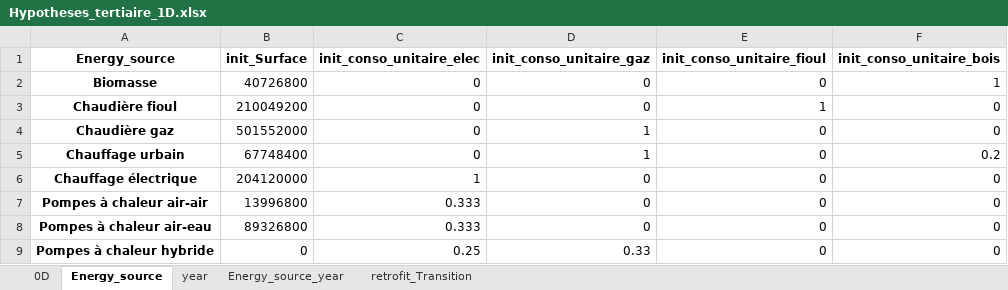
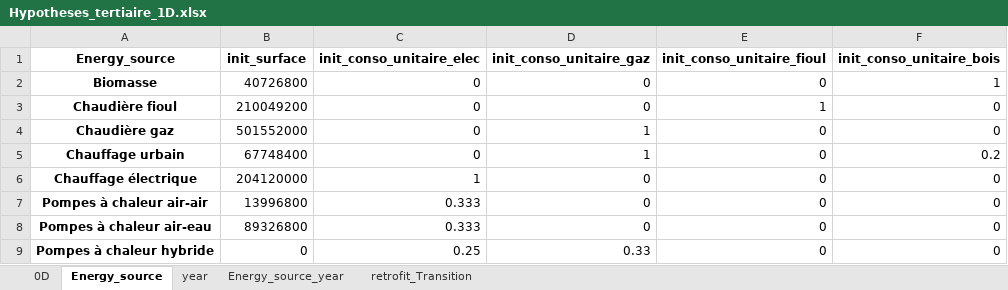
Before and after one commit to robingirard/Energy-Alternatives-Planning, an Excel workbook: Models/Prospective_conso/data/Hypotheses_tertiaire_1D.xlsx, sheet Energy_source, drawn as a sheet; values as stored, in another font and other column widths than the file's, no borders; the diff names each change by its address in the sheet, - before the commit and + after, or states it on an @@ line.

```diff
--- a/Models/Prospective_conso/data/Hypotheses_tertiaire_1D.xlsx (sheet Energy_source)
+++ b/Models/Prospective_conso/data/Hypotheses_tertiaire_1D.xlsx (sheet Energy_source)
-B1: init_Surface
+B1: init_surface
```
Also changed, not shown: sheet 0D, Models/Prospective_conso/data/Hypotheses_residentiel_2D_bis.xlsx, Models/Prospective_conso/data/Hypotheses_tertiaire_3D.xlsx, 6 other files.
